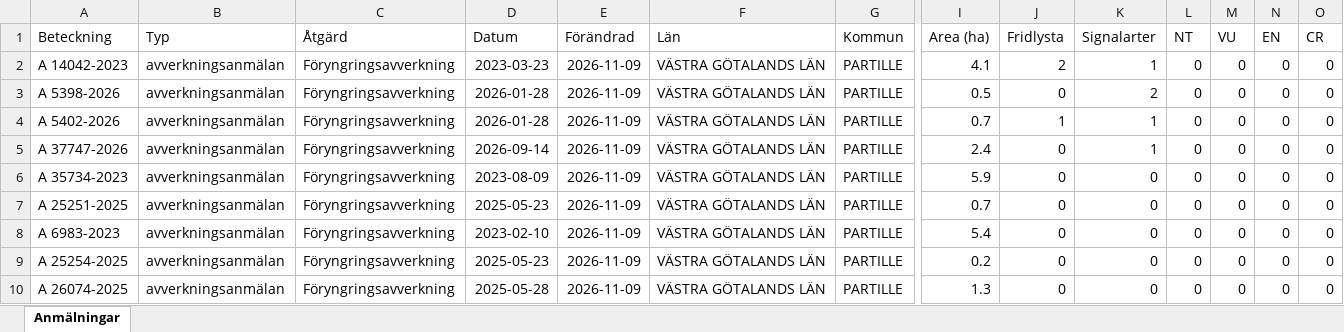
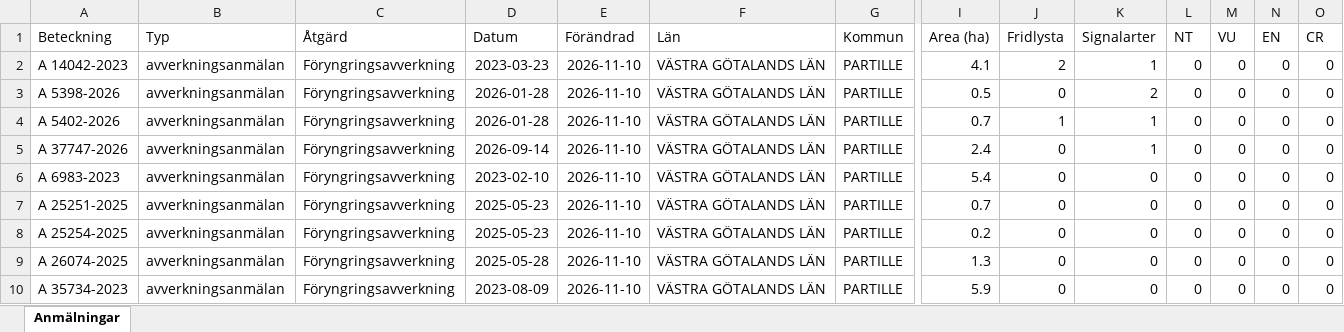
Before and after one commit to klasma/Logging_1402, an Excel workbook: Översikt PARTILLE.xlsx, sheet Anmälningar, drawn as a sheet; only a part is shown, gaps mark what is left out; values as stored, in another font and other column widths than the file's, no borders; removed rows and columns are numbered as before the commit, all else as after; rows hold the shown columns only; the diff names each change by its address in the sheet, - before the commit and + after, or states it on an @@ line.

```diff
--- a/Översikt PARTILLE.xlsx (sheet Anmälningar)
+++ b/Översikt PARTILLE.xlsx (sheet Anmälningar)
-E2:E7 (Förändrad): 2026-11-09
+E2:E7 (Förändrad): 2026-11-10
-A6 (Beteckning): A 35734-2023
+A6 (Beteckning): A 6983-2023
-D6 (Datum): 2023-08-09
+D6 (Datum): 2023-02-10
-I6 (Area (ha)): 5.9
+I6 (Area (ha)): 5.4
-row 8: A 6983-2023 | avverkningsanmälan | Föryngringsavverkning | 2023-02-10 | 2026-11-09 | VÄSTRA GÖTALANDS LÄN | PARTILLE | 5.4 | 0 | 0 | 0 | 0 | 0 | 0
-E8:E9 (Förändrad): 2026-11-09
+E8:E9 (Förändrad): 2026-11-10
+row 10: A 35734-2023 | avverkningsanmälan | Föryngringsavverkning | 2023-08-09 | 2026-11-10 | VÄSTRA GÖTALANDS LÄN | PARTILLE | 5.9 | 0 | 0 | 0 | 0 | 0 | 0
```
Also changed, not shown: artfynd/A 14042-2023 artfynd.xlsx, artfynd/A 37747-2026 artfynd.xlsx, 19 other files.
